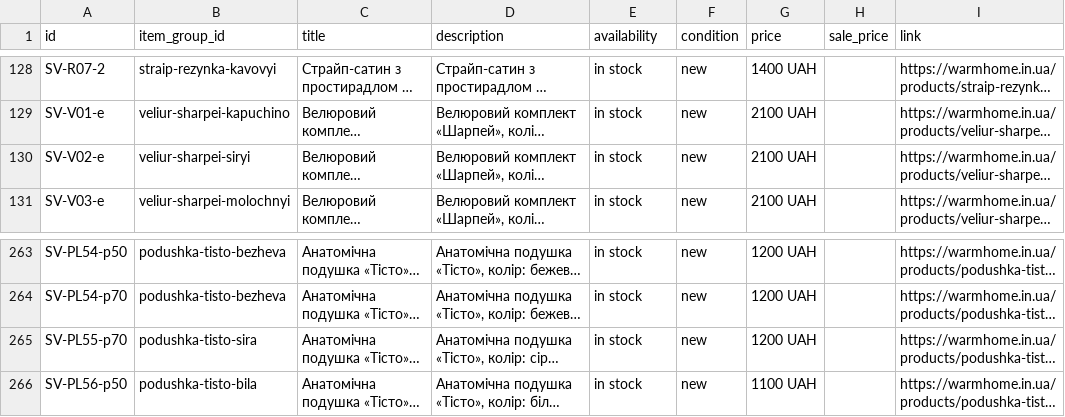
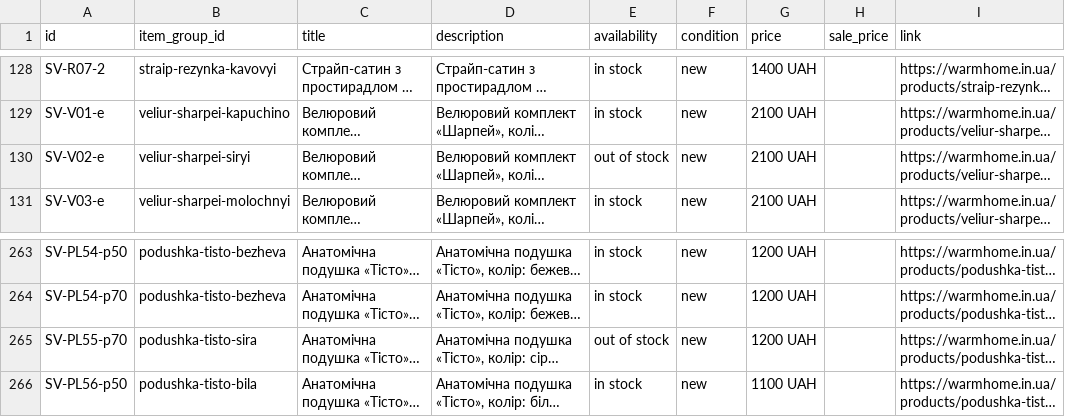
Before and after one commit to beginning2026now-pixel/warmhome-landing, a CSV file: feed/facebook.csv, drawn as a sheet; only a part is shown, gaps mark what is left out; long unchanged cells end in …; the diff names each change by its address in the sheet, - before the commit and + after, or states it on an @@ line.

```diff
--- a/feed/facebook.csv
+++ b/feed/facebook.csv
-E130 (availability): in stock
+E130 (availability): out of stock
-E265 (availability): in stock
+E265 (availability): out of stock
```
Also changed, not shown: 14 other files.
